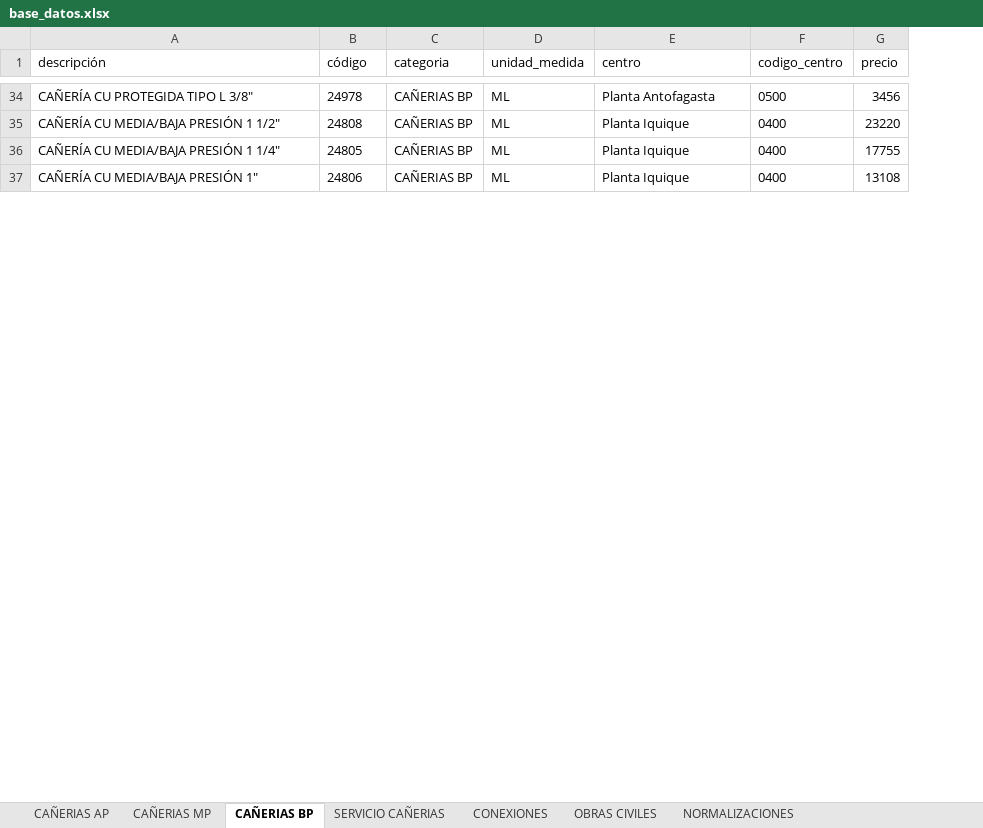
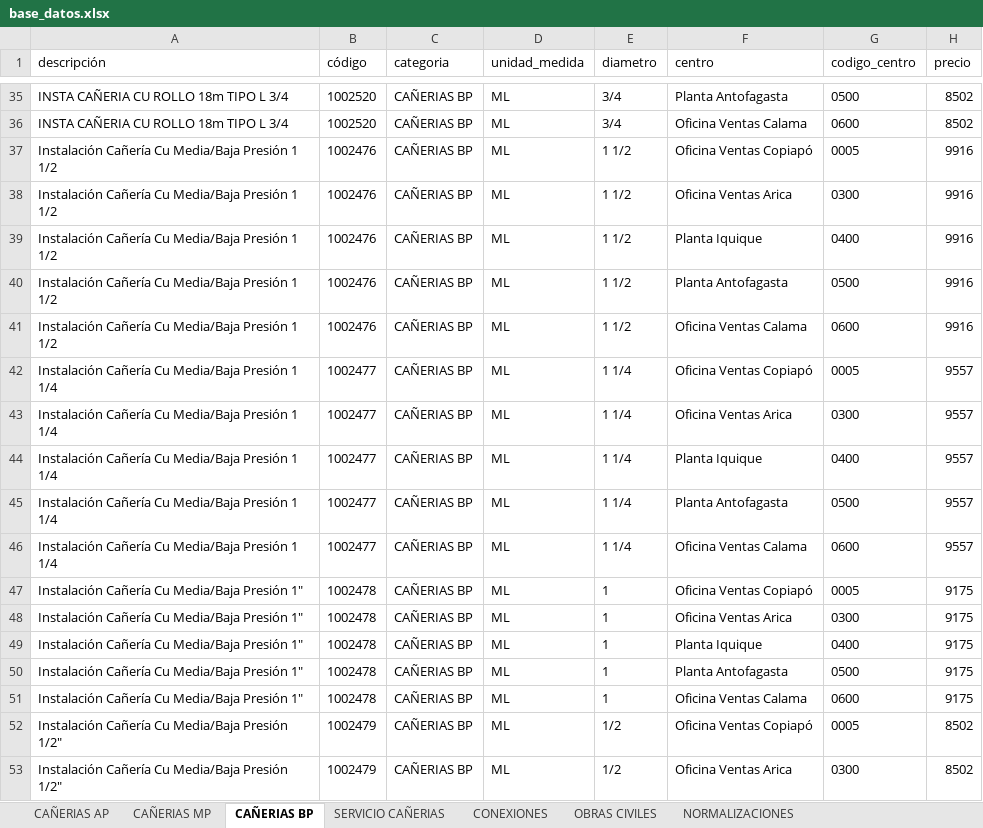
Before and after one commit to devece/NOTA-DE-VENTA-ABASTIBLE, an Excel workbook: base_datos.xlsx, sheet CAÑERIAS BP, drawn as a sheet; only a part is shown, gaps mark what is left out; values as stored, in another font and other column widths than the file's, no borders; addresses are those after the commit; the diff covers the shown part only; the diff names each change by its address in the sheet, - before the commit and + after, or states it on an @@ line.

```diff
--- a/base_datos.xlsx (sheet CAÑERIAS BP)
+++ b/base_datos.xlsx (sheet CAÑERIAS BP)
+column E (diametro), row 35: 3/4; row 39: 1 1/2; row 44: 1 1/4; row 49: 1
-A35 (descripción): CAÑERÍA CU PROTEGIDA TIPO L 3/8"
+A35 (descripción): INSTA CAÑERIA CU ROLLO 18m TIPO L 3/4
-B35 (código): 24978
+B35 (código): 1002520
-H35 (precio): 3456
+H35 (precio): 8502
+row 36: INSTA CAÑERIA CU ROLLO 18m TIPO L 3/4 | 1002520 | CAÑERIAS BP | ML | 3/4 | Oficina Ventas Calama | 0600 | 8502
+row 37: Instalación Cañería Cu Media/Baja Presión 1 1/2 | 1002476 | CAÑERIAS BP | ML | 1 1/2 | Oficina Ventas Copiapó | 0005 | 9916
+row 38: Instalación Cañería Cu Media/Baja Presión 1 1/2 | 1002476 | CAÑERIAS BP | ML | 1 1/2 | Oficina Ventas Arica | 0300 | 9916
-A39 (descripción): CAÑERÍA CU MEDIA/BAJA PRESIÓN 1 1/2"
+A39 (descripción): Instalación Cañería Cu Media/Baja Presión 1 1/2
-B39 (código): 24808
+B39 (código): 1002476
-H39 (precio): 23220
+H39 (precio): 9916
+row 40: Instalación Cañería Cu Media/Baja Presión 1 1/2 | 1002476 | CAÑERIAS BP | ML | 1 1/2 | Planta Antofagasta | 0500 | 9916
+row 41: Instalación Cañería Cu Media/Baja Presión 1 1/2 | 1002476 | CAÑERIAS BP | ML | 1 1/2 | Oficina Ventas Calama | 0600 | 9916
+row 42: Instalación Cañería Cu Media/Baja Presión 1 1/4 | 1002477 | CAÑERIAS BP | ML | 1 1/4 | Oficina Ventas Copiapó | 0005 | 9557
+row 43: Instalación Cañería Cu Media/Baja Presión 1 1/4 | 1002477 | CAÑERIAS BP | ML | 1 1/4 | Oficina Ventas Arica | 0300 | 9557
-A44 (descripción): CAÑERÍA CU MEDIA/BAJA PRESIÓN 1 1/4"
+A44 (descripción): Instalación Cañería Cu Media/Baja Presión 1 1/4
-B44 (código): 24805
+B44 (código): 1002477
-H44 (precio): 17755
+H44 (precio): 9557
+row 45: Instalación Cañería Cu Media/Baja Presión 1 1/4 | 1002477 | CAÑERIAS BP | ML | 1 1/4 | Planta Antofagasta | 0500 | 9557
+row 46: Instalación Cañería Cu Media/Baja Presión 1 1/4 | 1002477 | CAÑERIAS BP | ML | 1 1/4 | Oficina Ventas Calama | 0600 | 9557
+row 47: Instalación Cañería Cu Media/Baja Presión 1" | 1002478 | CAÑERIAS BP | ML | 1 | Oficina Ventas Copiapó | 0005 | 9175
+row 48: Instalación Cañería Cu Media/Baja Presión 1" | 1002478 | CAÑERIAS BP | ML | 1 | Oficina Ventas Arica | 0300 | 9175
-A49 (descripción): CAÑERÍA CU MEDIA/BAJA PRESIÓN 1"
+A49 (descripción): Instalación Cañería Cu Media/Baja Presión 1"
-B49 (código): 24806
+B49 (código): 1002478
-H49 (precio): 13108
+H49 (precio): 9175
+row 50: Instalación Cañería Cu Media/Baja Presión 1" | 1002478 | CAÑERIAS BP | ML | 1 | Planta Antofagasta | 0500 | 9175
+row 51: Instalación Cañería Cu Media/Baja Presión 1" | 1002478 | CAÑERIAS BP | ML | 1 | Oficina Ventas Calama | 0600 | 9175
+row 52: Instalación Cañería Cu Media/Baja Presión 1/2" | 1002479 | CAÑERIAS BP | ML | 1/2 | Oficina Ventas Copiapó | 0005 | 8502
+row 53: Instalación Cañería Cu Media/Baja Presión 1/2" | 1002479 | CAÑERIAS BP | ML | 1/2 | Oficina Ventas Arica | 0300 | 8502
```
Also changed, not shown: 52 added rows, 27 removed rows and 42 edited cells elsewhere in this sheet, sheet EQUIPO COMPRA DIRECTA, sheet CAÑERIAS MP, sheet CAÑERIAS AP, 1 other file.
